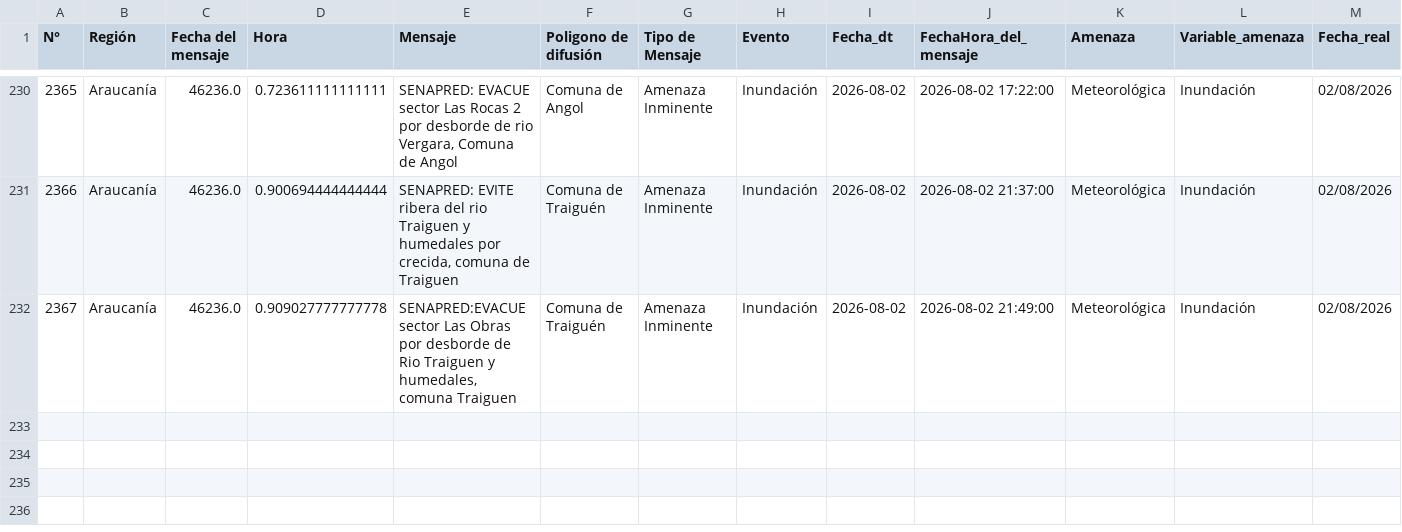
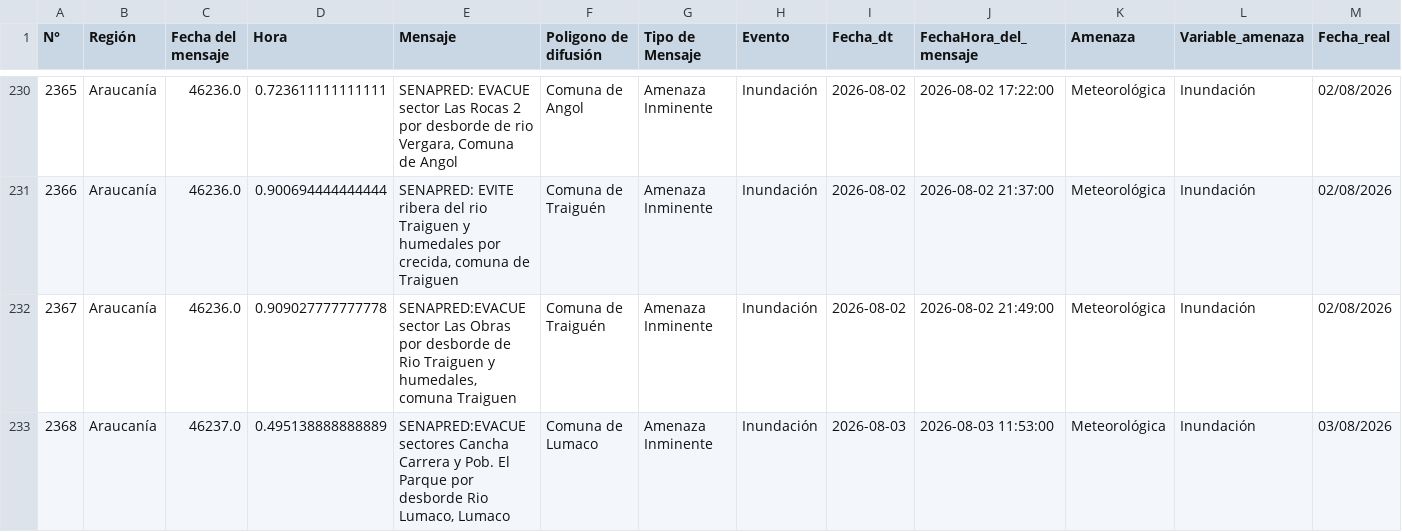
Before and after one commit to FranSENAPRED/datos-sae, a CSV file: Datos_SAE_filtrado.csv, drawn as a sheet; only a part is shown, gaps mark what is left out; rows hold the shown columns only; the diff names each change by its address in the sheet, - before the commit and + after, or states it on an @@ line.

```diff
--- a/Datos_SAE_filtrado.csv
+++ b/Datos_SAE_filtrado.csv
+row 233: 2368 | Araucanía | 46237.0 | 0.495138888888889 | SENAPRED:EVACUE sectores Cancha Carrera y Pob. El Parque por desborde Rio Lumaco, Lumaco | Comuna de Lumaco | Amenaza Inminente | Inundación | 2026-08-03 | 2026-08-03 11:53:00 | Meteorológica | Inundación | 03/08/2026
```
